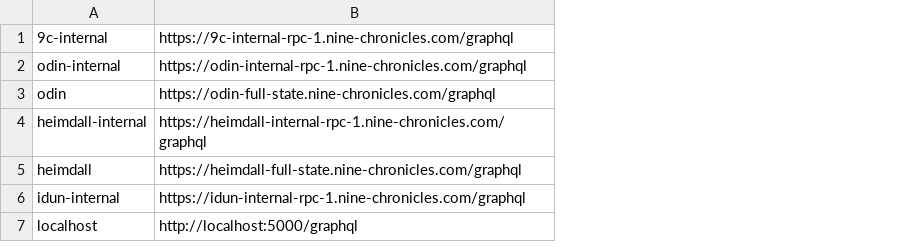
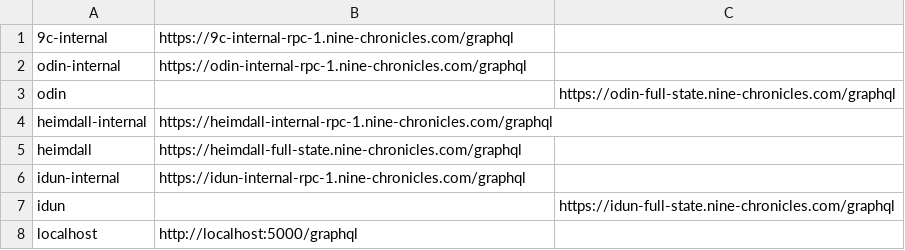
Before and after one commit to planetarium/libplanet-explorer-frontend, a TSV file: DEPLOYMENTS.tsv, drawn as a sheet; the diff names each change by its address in the sheet, - before the commit and + after, or states it on an @@ line.

Commit message:
Add mainnet idun endpoint

```diff
--- a/DEPLOYMENTS.tsv
+++ b/DEPLOYMENTS.tsv
+column C, row 3: https://odin-full-state.nine-chronicles.com/graphql
-B3: https://odin-full-state.nine-chronicles.com/graphql
+B3: (empty)
+row 7: idun |  | https://idun-full-state.nine-chronicles.com/graphql
```
